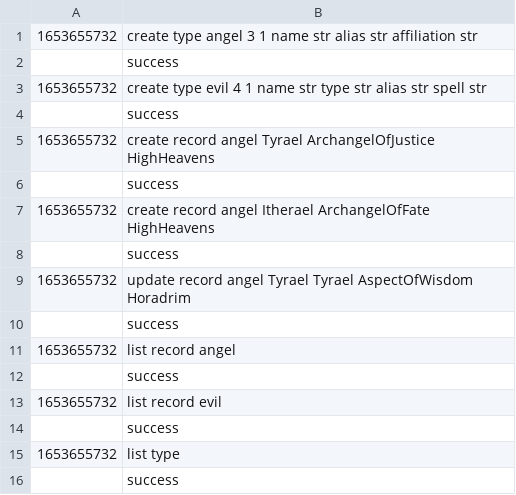
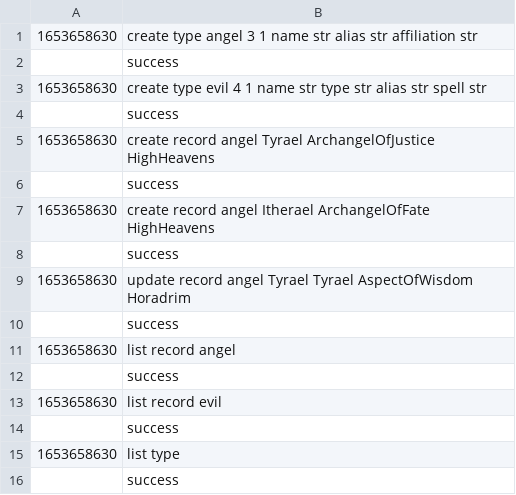
Before and after one commit to berfinsimsekk/Database-Management, a CSV file: horadrimLog.csv, drawn as a sheet.

```diff
--- a/horadrimLog.csv
+++ b/horadrimLog.csv
@@ -1,16 +1,16 @@
-1653655732,create type angel 3 1 name str alias str affiliation str
+1653658630,create type angel 3 1 name str alias str affiliation str
 ,success
-1653655732,create type evil 4 1 name str type str alias str spell str
+1653658630,create type evil 4 1 name str type str alias str spell str
 ,success
-1653655732,create record angel Tyrael ArchangelOfJustice HighHeavens
+1653658630,create record angel Tyrael ArchangelOfJustice HighHeavens
 ,success
-1653655732,create record angel Itherael ArchangelOfFate HighHeavens
+1653658630,create record angel Itherael ArchangelOfFate HighHeavens
 ,success
-1653655732,update record angel Tyrael Tyrael AspectOfWisdom Horadrim
+1653658630,update record angel Tyrael Tyrael AspectOfWisdom Horadrim
 ,success
-1653655732,list record angel
+1653658630,list record angel
 ,success
-1653655732,list record evil
+1653658630,list record evil
 ,success
-1653655732,list type
+1653658630,list type
 ,success
```
Also changed, not shown: 5 other files.
